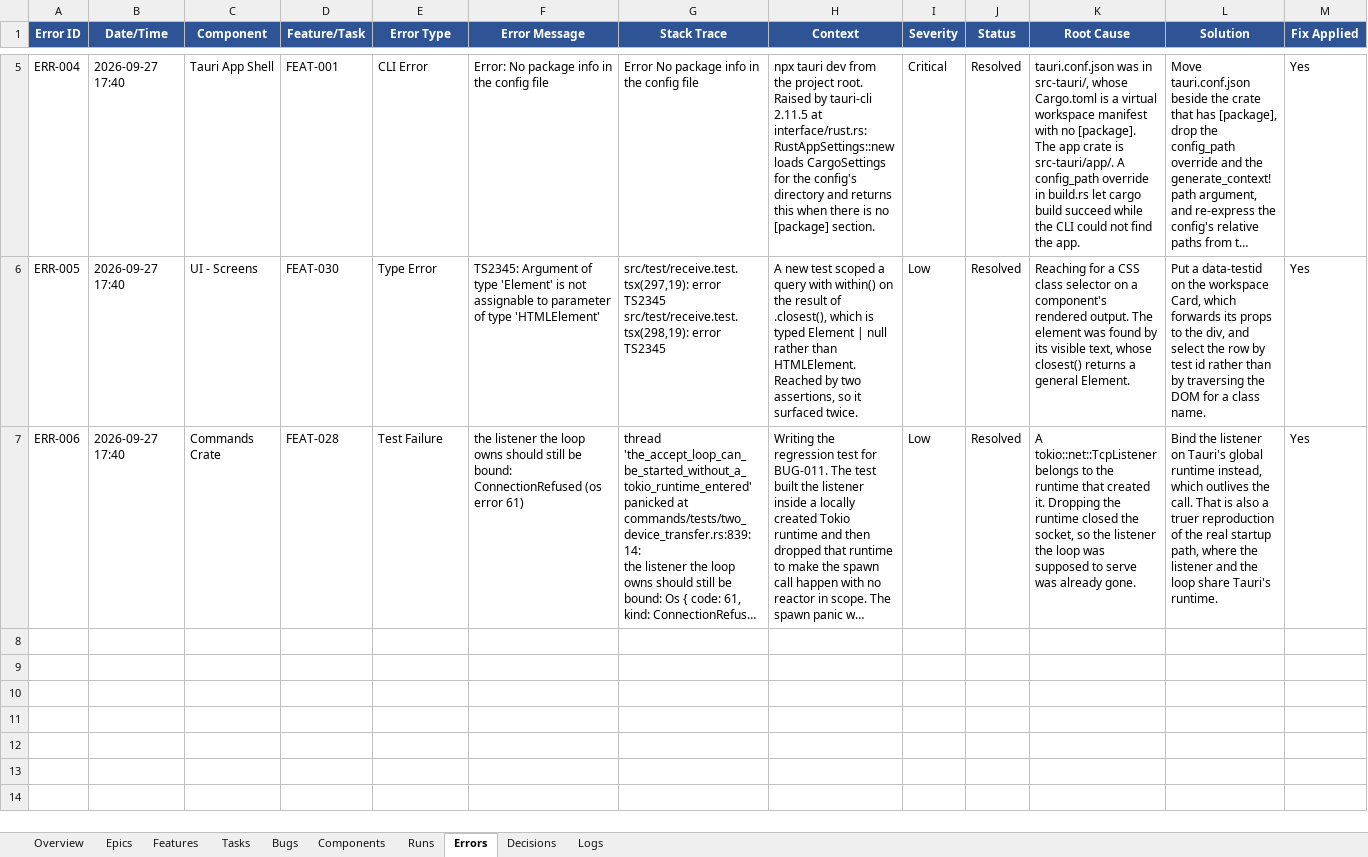
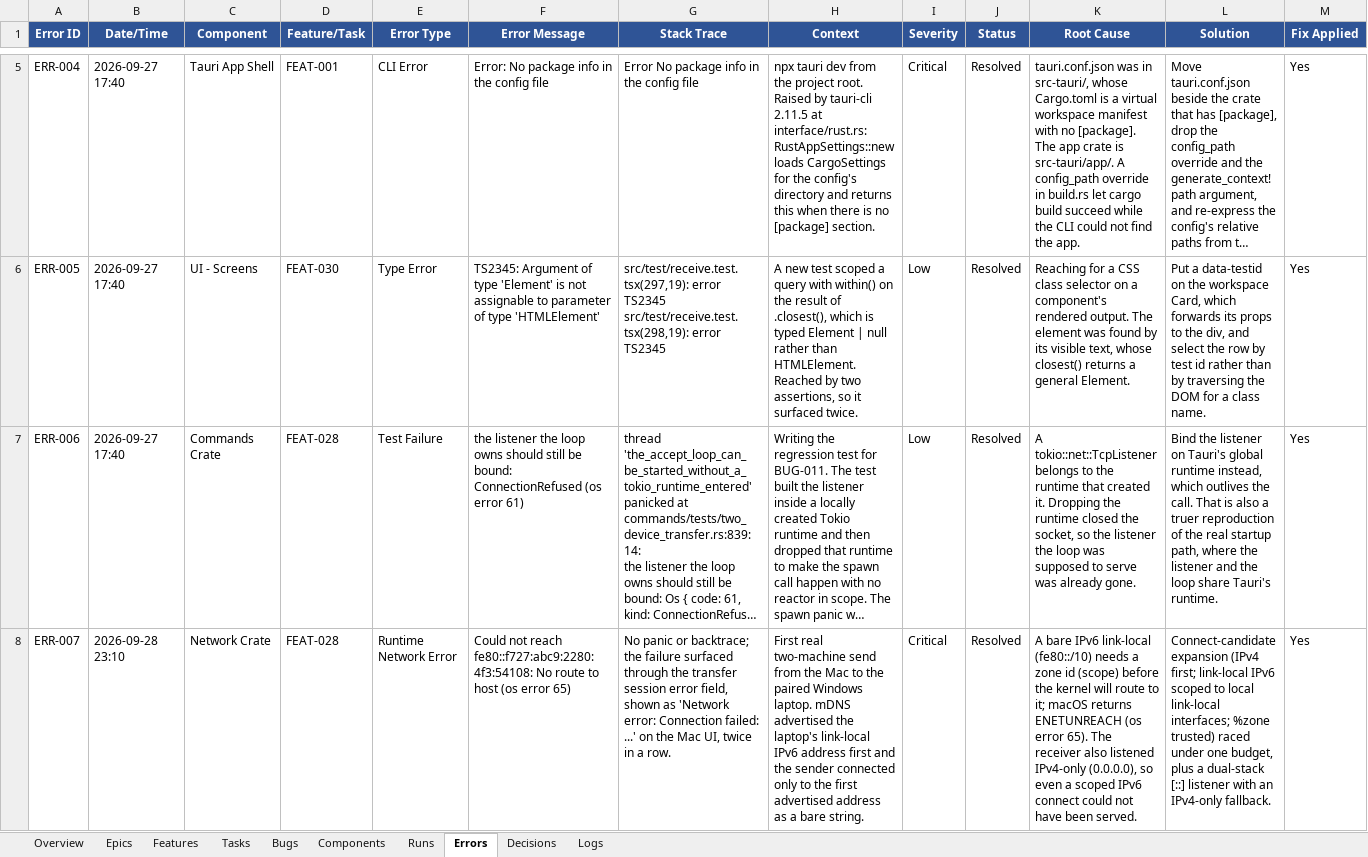
Before and after one commit to abhishekdana1999/StackHandoff, an Excel workbook: WorkspaceClone_Tracking.xlsx, sheet Errors, drawn as a sheet; only a part is shown, gaps mark what is left out; long unchanged cells end in …; values as stored, in another font and other column widths than the file's, no borders; rows hold the shown columns only; the diff names each change by its address in the sheet, - before the commit and + after, or states it on an @@ line.

Commit message:
network: fix macOS connect to a peer's link-local IPv6 address
A workspace send from the Mac to the paired Windows laptop failed before
any data moved: "Could not reach fe80::...: No route to host (os error
65)". send_inner connected only to destination.addresses.first() as a
bare string, macOS refuses to route a scopeless fe80::/10 (the address
names the link, not the host), and the transfer listener bound
IPv4-only, so IPv6 could never be served even when scoped.

- candidate_socket_addrs: every advertised address becomes a connect
  candidate, IPv4 first. A bare link-local IPv6 is expanded to one
  scoped address per local link-local interface (if-addrs); a hand-typed
  %zone is trusted; duplicates and unparseable entries are dropped.
- connect_any: races the candidates with futures select_ok under the
  single connect budget (10s send, 5s manual pairing); first success
  wins and the error names the address that refused. Cancellation stays
  re-entrant through the caller's existing tokio::select!.
- connect_manual (discovery): reuses the same candidate/connect helpers,
  so a typed fe80::x%en0 works in the pairing dialog.
- bind_listener: prefers a dual-stack [::] bind with IPV6_V6ONLY off
  (socket2), falling back to the long-standing 0.0.0.0 bind.

Adds if-addrs and socket2 to the network crate (both already in the
Cargo.lock transitively). 11 new tests take the network crate from 68 to
79; the full Rust suite is 405 passing and `cargo build --workspace` is
warning-free. Tracker: BUG-028, ERR-007, DEC-033, RUN-029, LOG-088.
DEVELOPER_GUIDE gains the fe80:: troubleshooting entry and the
candidate/dual-stack listener section.

```diff
--- a/WorkspaceClone_Tracking.xlsx (sheet Errors)
+++ b/WorkspaceClone_Tracking.xlsx (sheet Errors)
+row 8: ERR-007 | 2026-09-28 23:10 | Network Crate | FEAT-028 | Runtime Network Error | Could not reach fe80::f727:abc9:2280:4f3:54108: No route to host (os error 65) | No panic or backtrace; the failure surfaced through the transfer session error field, shown as 'Network error: Connection failed: ...' on the Mac UI, twice in a row. | First real two-machine send from the Mac to the paired Windows laptop. mDNS advertised the laptop's link-local IPv6 address first and the sender connected only to the first advertised address as a bare string. | Critical | Resolved | A bare IPv6 link-local (fe80::/10) needs a zone id (scope) before the kernel will route to it; macOS returns ENETUNREACH (os error 65). The receiver also listened IPv4-only (0.0.0.0), so even a scoped IPv6 connect could not have been served. | Connect-candidate expansion (IPv4 first; link-local IPv6 scoped to local link-local interfaces; %zone trusted) raced under one budget, plus a dual-stack [::] listener with an IPv4-only fallback. | Yes
```
Also changed, not shown: sheet Bugs, sheet Runs, sheet Decisions, sheet Logs, sheet Overview, 7 other files.
